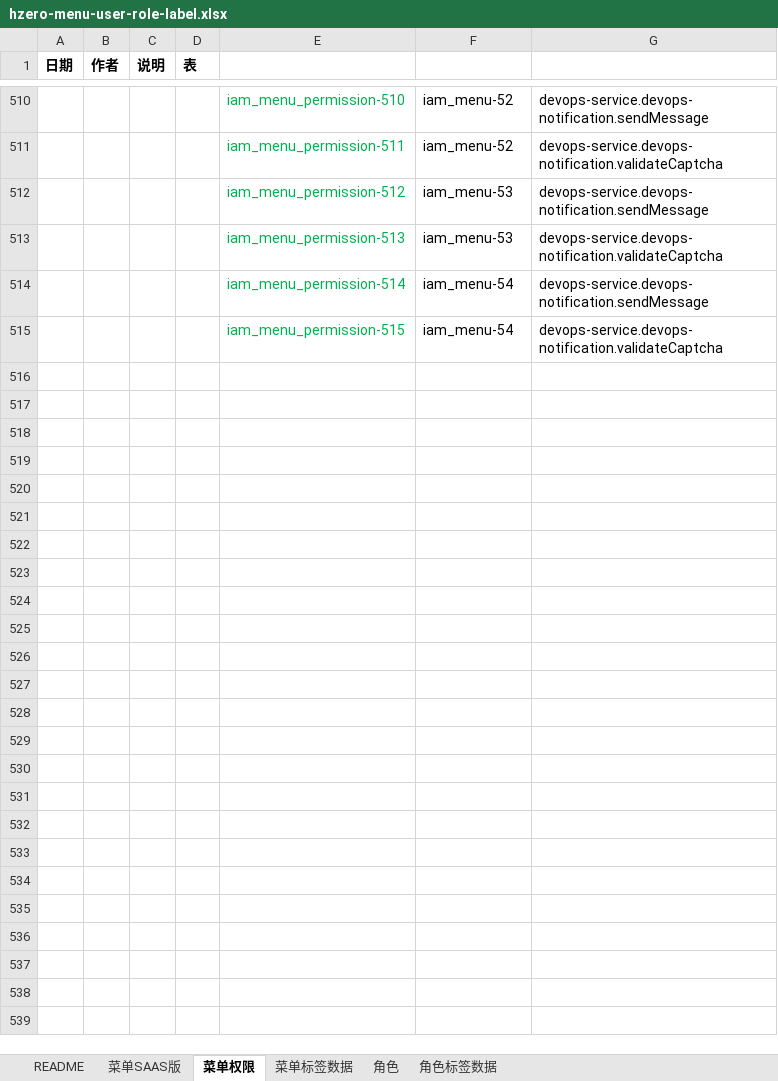
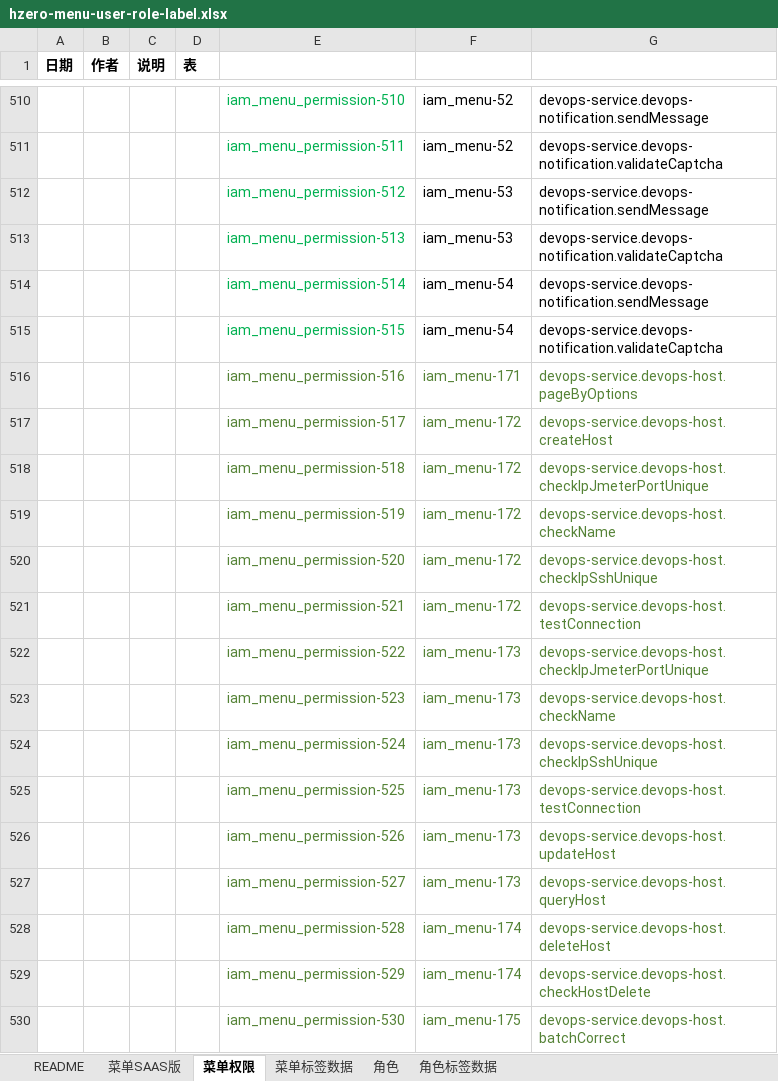
Before and after one commit to open-hand/devops-service, an Excel workbook: src/main/resources/script/db/init-data/devops_service/hzero_platform/hzero-menu-user-role-label.xlsx, sheet 菜单权限, drawn as a sheet; only a part is shown, gaps mark what is left out; values as stored, in another font and other column widths than the file's, no borders; the diff names each change by its address in the sheet, - before the commit and + after, or states it on an @@ line.

```diff
--- a/src/main/resources/script/db/init-data/devops_service/hzero_platform/hzero-menu-user-role-label.xlsx (sheet 菜单权限)
+++ b/src/main/resources/script/db/init-data/devops_service/hzero_platform/hzero-menu-user-role-label.xlsx (sheet 菜单权限)
+row 516:  |  |  |  | iam_menu_permission-516 | iam_menu-171 | devops-service.devops-host.pageByOptions
+row 517:  |  |  |  | iam_menu_permission-517 | iam_menu-172 | devops-service.devops-host.createHost
+row 518:  |  |  |  | iam_menu_permission-518 | iam_menu-172 | devops-service.devops-host.checkIpJmeterPortUnique
+row 519:  |  |  |  | iam_menu_permission-519 | iam_menu-172 | devops-service.devops-host.checkName
+row 520:  |  |  |  | iam_menu_permission-520 | iam_menu-172 | devops-service.devops-host.checkIpSshUnique
+row 521:  |  |  |  | iam_menu_permission-521 | iam_menu-172 | devops-service.devops-host.testConnection
+row 522:  |  |  |  | iam_menu_permission-522 | iam_menu-173 | devops-service.devops-host.checkIpJmeterPortUnique
+row 523:  |  |  |  | iam_menu_permission-523 | iam_menu-173 | devops-service.devops-host.checkName
+row 524:  |  |  |  | iam_menu_permission-524 | iam_menu-173 | devops-service.devops-host.checkIpSshUnique
+row 525:  |  |  |  | iam_menu_permission-525 | iam_menu-173 | devops-service.devops-host.testConnection
+row 526:  |  |  |  | iam_menu_permission-526 | iam_menu-173 | devops-service.devops-host.updateHost
+row 527:  |  |  |  | iam_menu_permission-527 | iam_menu-173 | devops-service.devops-host.queryHost
+row 528:  |  |  |  | iam_menu_permission-528 | iam_menu-174 | devops-service.devops-host.deleteHost
+row 529:  |  |  |  | iam_menu_permission-529 | iam_menu-174 | devops-service.devops-host.checkHostDelete
+row 530:  |  |  |  | iam_menu_permission-530 | iam_menu-175 | devops-service.devops-host.batchCorrect
```
Also changed, not shown: sheet 角色, sheet 菜单SAAS版, sheet 菜单标签数据.
